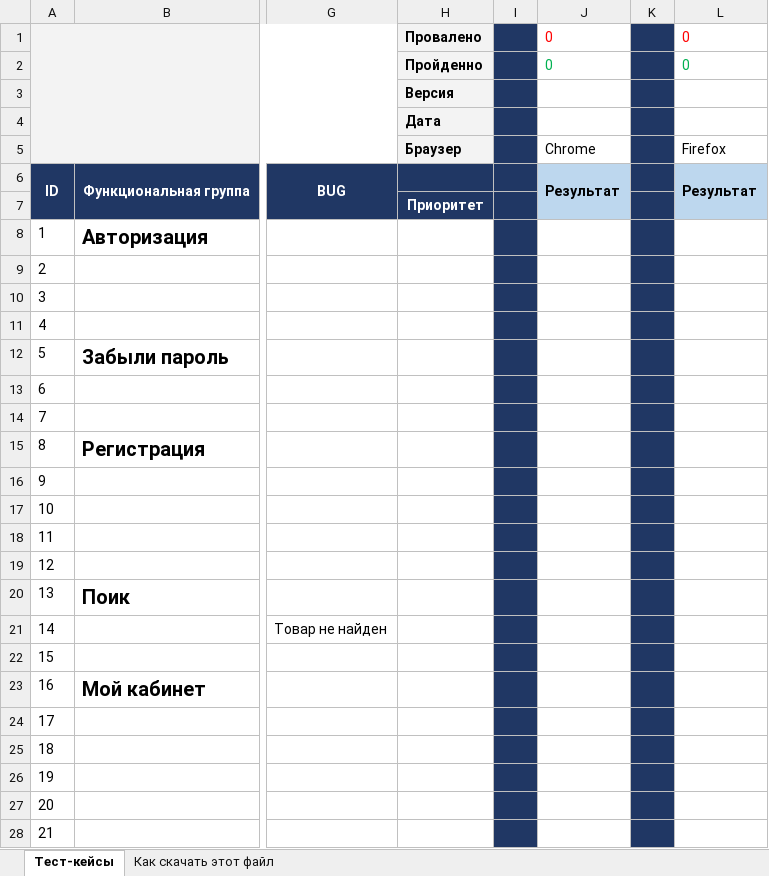
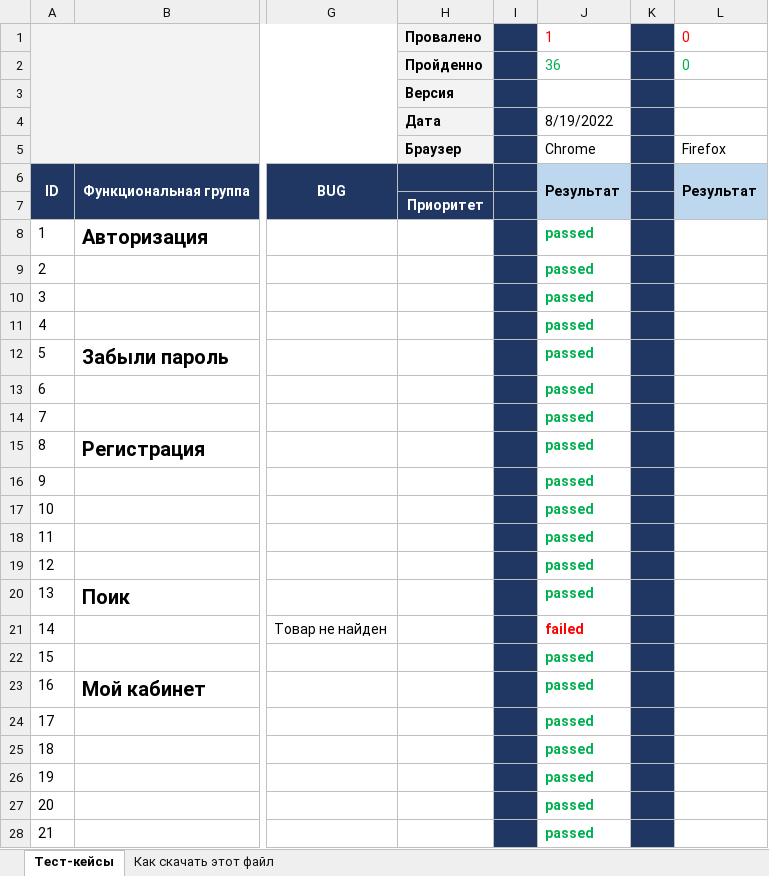
Before and after one commit to HeatIrina/MyFirst_Repo, an Excel workbook: Тест-кейс Курсовая работа.xlsx, sheet Тест-кейсы, drawn as a sheet; only a part is shown, gaps mark what is left out; values as stored, in another font and other column widths than the file's, no borders; charts and pictures not drawn; the diff covers the shown part only; the diff names each change by its address in the sheet, - before the commit and + after, or states it on an @@ line.

Commit message:
Тестирование 19.08.2022
Прошла тесты с 1 по 26 включительно, 34, 41, 44, 47, с 50 по 55 включительно. 35 пройдено, 1не прошел.

```diff
--- a/Тест-кейс Курсовая работа.xlsx (sheet Тест-кейсы)
+++ b/Тест-кейс Курсовая работа.xlsx (sheet Тест-кейсы)
-J1: 0
+J1: 1
-J2: 0
+J2: 36
-J4: (empty)
+J4: 8/19/2022
-J8:J20: (empty)
+J8:J20: passed
-J21: (empty)
+J21: failed
-J22:J28: (empty)
+J22:J28: passed
```
Also changed, not shown: 16 edited cells elsewhere in this sheet, charts or pictures.
